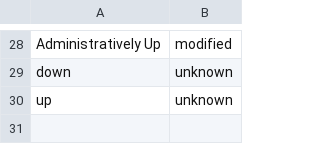
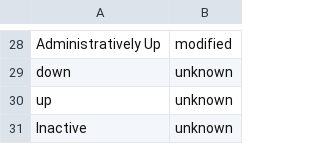
Before and after one commit to inspired/TA-cisco_ios, a CSV file: lookups/cisco_ios_actions.csv, drawn as a sheet; only a part is shown, gaps mark what is left out; the diff names each change by its address in the sheet, - before the commit and + after, or states it on an @@ line.

Commit message:
Update cisco_ios_actions.csv

```diff
--- a/lookups/cisco_ios_actions.csv
+++ b/lookups/cisco_ios_actions.csv
+row 31: Inactive | unknown
```
